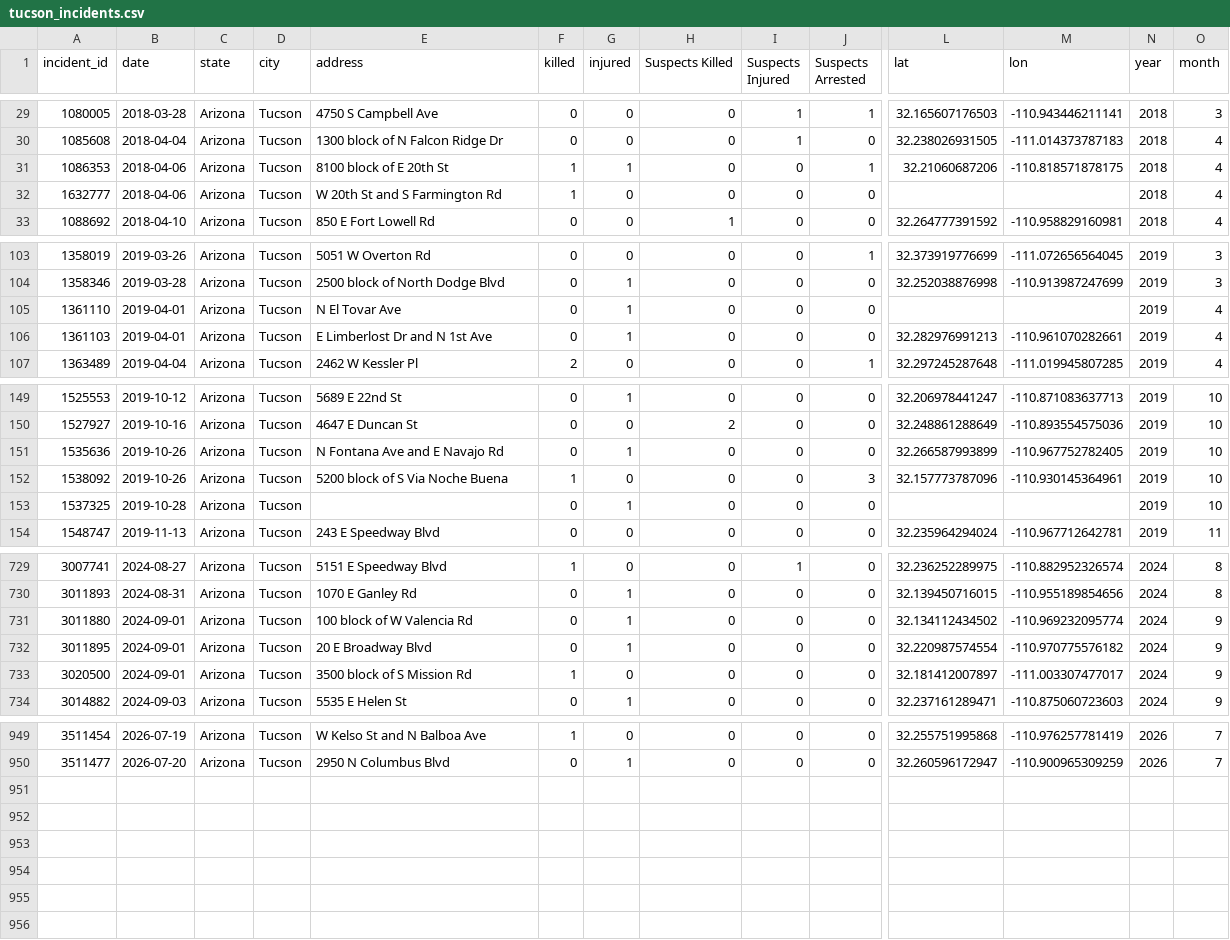
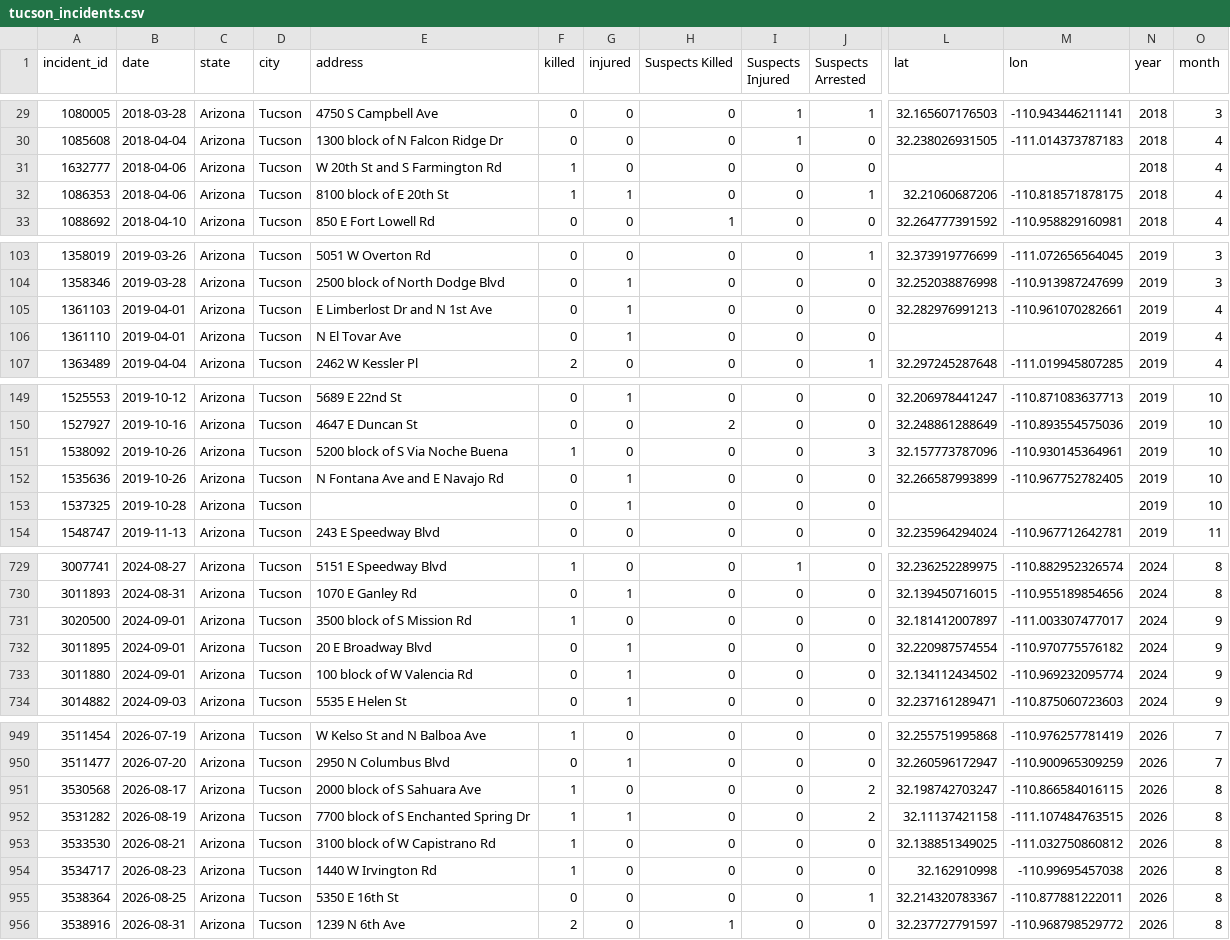
Before and after one commit to plineyoftheyounger-spec/multi-city-gun-violence, a CSV file: data/tucson/processed/tucson_incidents.csv, drawn as a sheet; only a part is shown, gaps mark what is left out; rows hold the shown columns only; the diff covers the shown part only; the diff names each change by its address in the sheet, - before the commit and + after, or states it on an @@ line.

```diff
--- a/data/tucson/processed/tucson_incidents.csv
+++ b/data/tucson/processed/tucson_incidents.csv
@@ row 32 moved to row 31: 1632777 @@
@@ row 106 moved to row 105: 1361103 @@
@@ row 152 moved to row 151: 1538092 @@
@@ row 733 moved to row 731: 3020500 @@
+row 951: 3530568 | 2026-08-17 | Arizona | Tucson | 2000 block of S Sahuara Ave | 1 | 0 | 0 | 0 | 2 | 32.198742703247 | -110.866584016115 | 2026 | 8
+row 952: 3531282 | 2026-08-19 | Arizona | Tucson | 7700 block of S Enchanted Spring Dr | 1 | 1 | 0 | 0 | 2 | 32.11137421158 | -111.107484763515 | 2026 | 8
+row 953: 3533530 | 2026-08-21 | Arizona | Tucson | 3100 block of W Capistrano Rd | 1 | 0 | 0 | 0 | 0 | 32.138851349025 | -111.032750860812 | 2026 | 8
+row 954: 3534717 | 2026-08-23 | Arizona | Tucson | 1440 W Irvington Rd | 1 | 0 | 0 | 0 | 0 | 32.162910998 | -110.99695457038 | 2026 | 8
+row 955: 3538364 | 2026-08-25 | Arizona | Tucson | 5350 E 16th St | 0 | 0 | 0 | 0 | 1 | 32.214320783367 | -110.877881222011 | 2026 | 8
+row 956: 3538916 | 2026-08-31 | Arizona | Tucson | 1239 N 6th Ave | 2 | 0 | 1 | 0 | 0 | 32.237727791597 | -110.968798529772 | 2026 | 8
```
Also changed, not shown: 14 moved rows elsewhere in this file, data/austin/processed/austin_incidents.csv, data/cleveland/processed/cleveland_incidents.csv, 11 other files.
